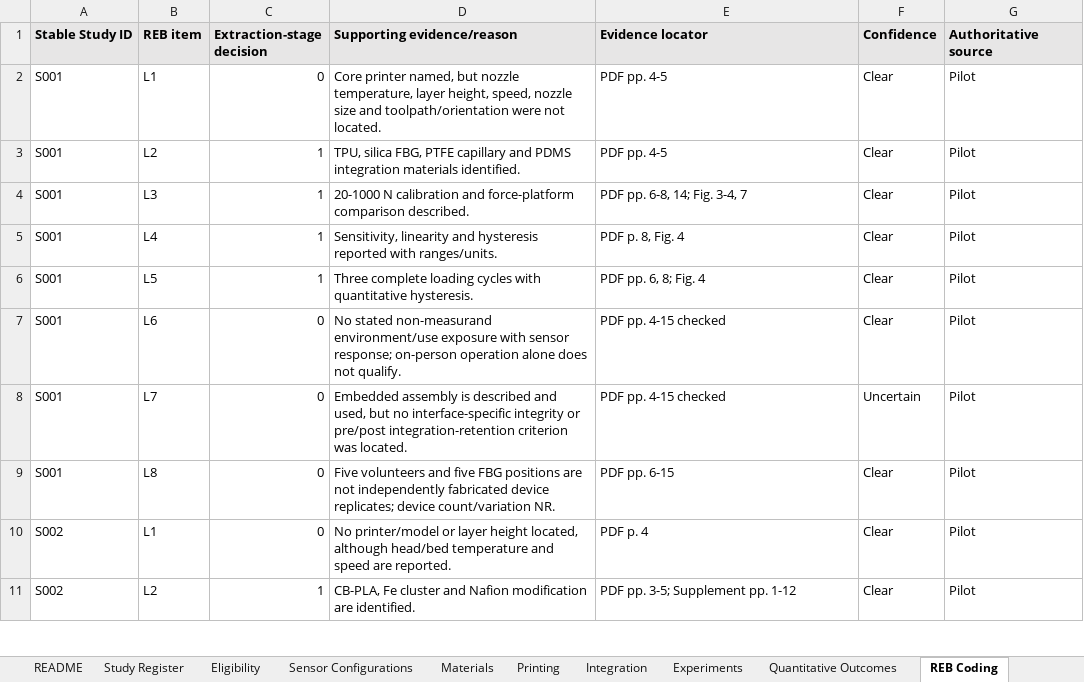
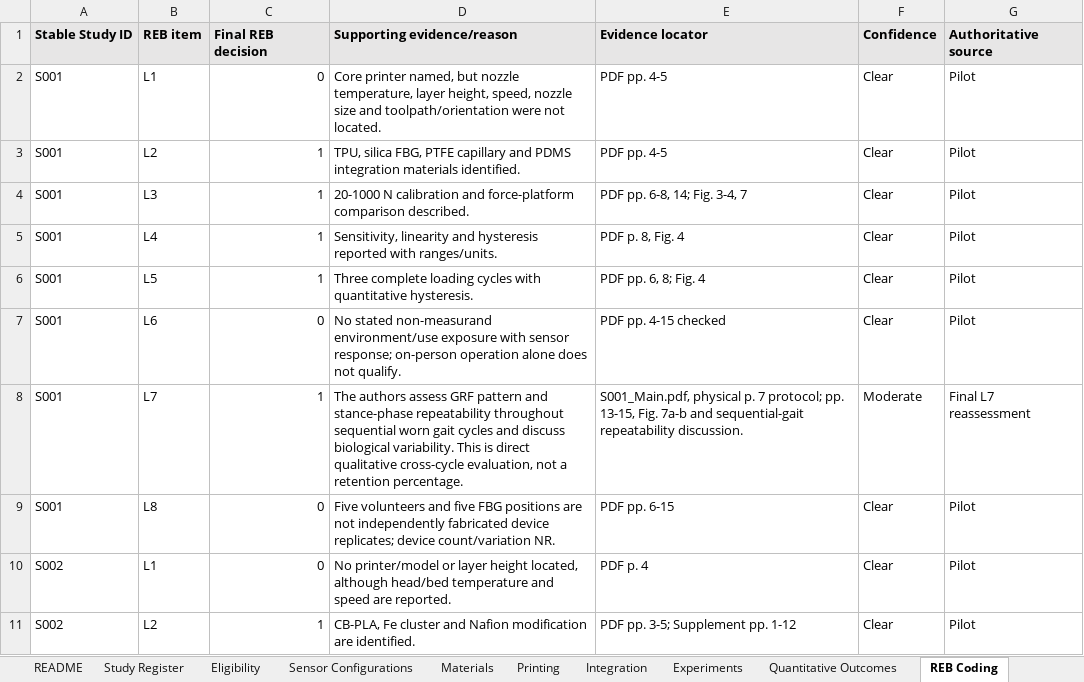
Before and after one commit to poojasrinivas1304/material-extrusion-wearable-sensor-reb, an Excel workbook: Supplementary_Data_1_Master_Extraction_76_Studies.xlsx, sheet REB Coding, drawn as a sheet; only a part is shown; values as stored, in another font and other column widths than the file's, no borders; the diff covers the shown part only; the diff names each change by its address in the sheet, - before the commit and + after, or states it on an @@ line.

```diff
--- a/Supplementary_Data_1_Master_Extraction_76_Studies.xlsx (sheet REB Coding)
+++ b/Supplementary_Data_1_Master_Extraction_76_Studies.xlsx (sheet REB Coding)
-C1: Extraction-stage decision
+C1: Final REB decision
-C8 (Final REB decision): 0
+C8 (Final REB decision): 1
-D8 (Supporting evidence/reason): Embedded assembly is described and used, but no interface-specific integrity or pre/post integration-retention criterion was located.
+D8 (Supporting evidence/reason): The authors assess GRF pattern and stance-phase repeatability throughout sequential worn gait cycles and discuss biological variability. This is direct qualitative cross-cycle evaluation, not a retention percentage.
-E8 (Evidence locator): PDF pp. 4-15 checked
+E8 (Evidence locator): S001_Main.pdf, physical p. 7 protocol; pp. 13-15, Fig. 7a-b and sequential-gait repeatability discussion.
-F8 (Confidence): Uncertain
+F8 (Confidence): Moderate
-G8 (Authoritative source): Pilot
+G8 (Authoritative source): Final L7 reassessment
```
Also changed, not shown: 165 edited cells elsewhere in this sheet, sheet Study REB Profile, sheet README, sheet Synthesis Summary, formulas that keep their value, Supplementary_Data_4_Final_Consensus_and_Statistical_Analysis_76.xlsx, 1 other file.
